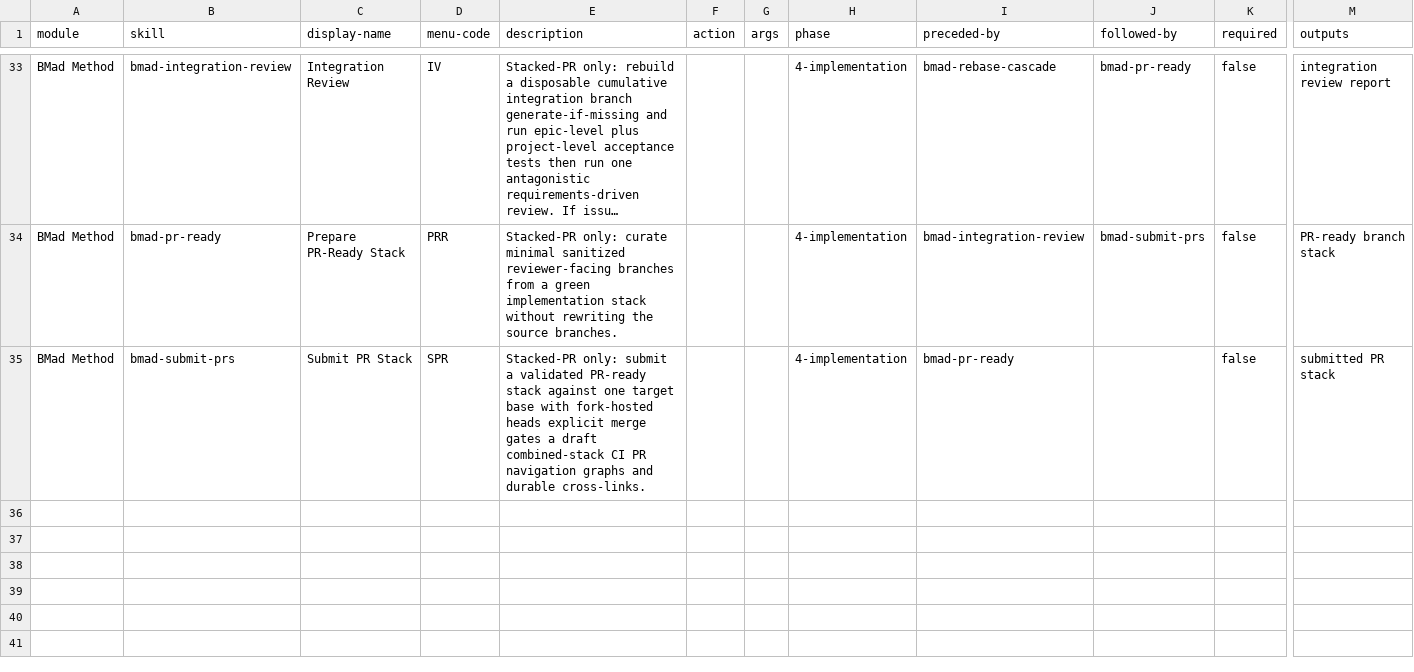
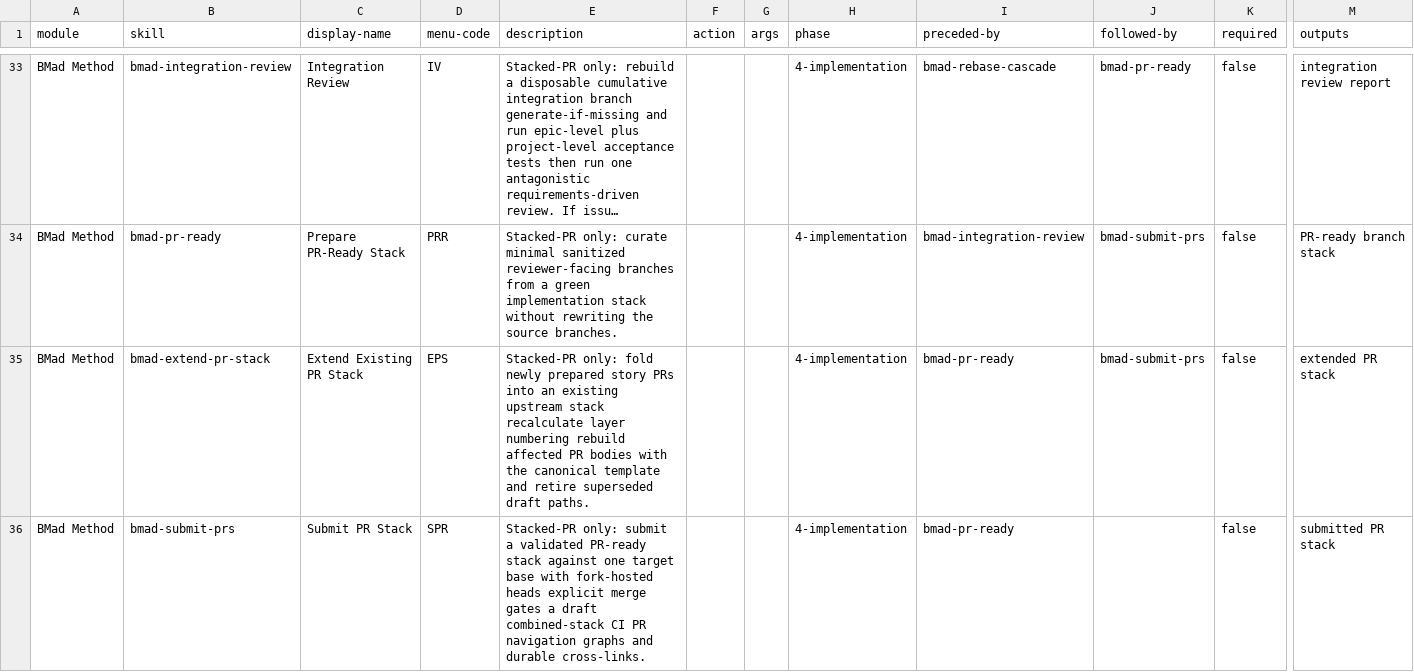
Before and after one commit to jessesanford/BMAD-METHOD, a CSV file: src/bmm-skills/module-help.csv, drawn as a sheet; only a part is shown, gaps mark what is left out; long unchanged cells end in …; rows hold the shown columns only; the diff names each change by its address in the sheet, - before the commit and + after, or states it on an @@ line.

```diff
--- a/src/bmm-skills/module-help.csv
+++ b/src/bmm-skills/module-help.csv
+row 35: BMad Method | bmad-extend-pr-stack | Extend Existing PR Stack | EPS | Stacked-PR only: fold newly prepared story PRs into an existing upstream stack recalculate layer numbering rebuild affected PR bodies with the canonical template and retire superseded draft paths. |  |  | 4-implementation | bmad-pr-ready | bmad-submit-prs | false | extended PR stack
```
Also changed, not shown: 1 other file.
